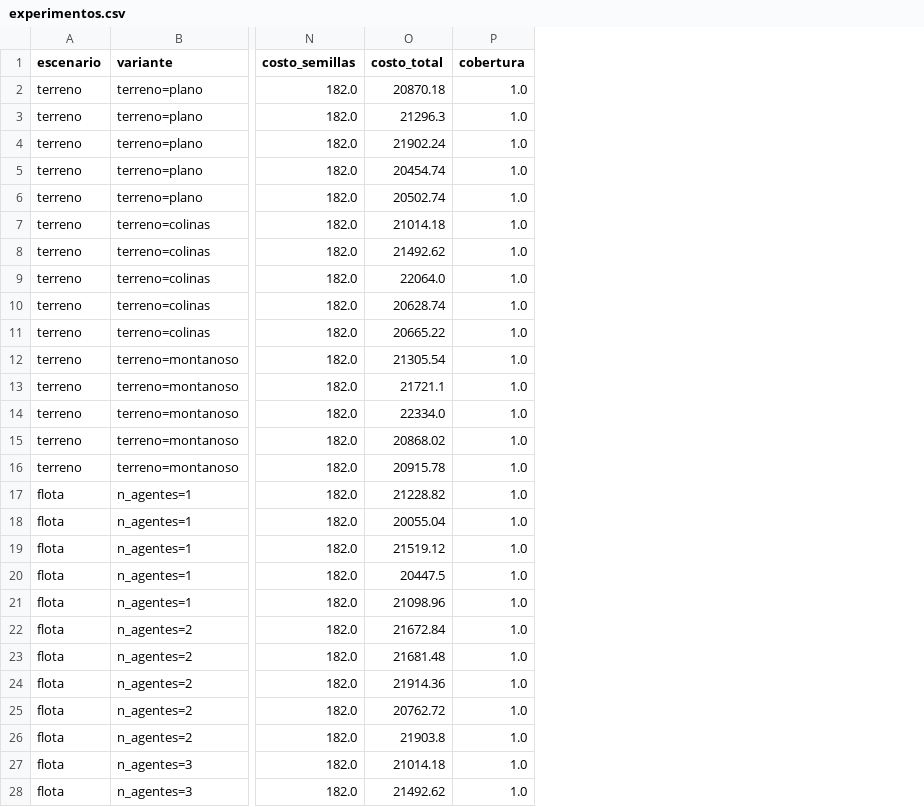
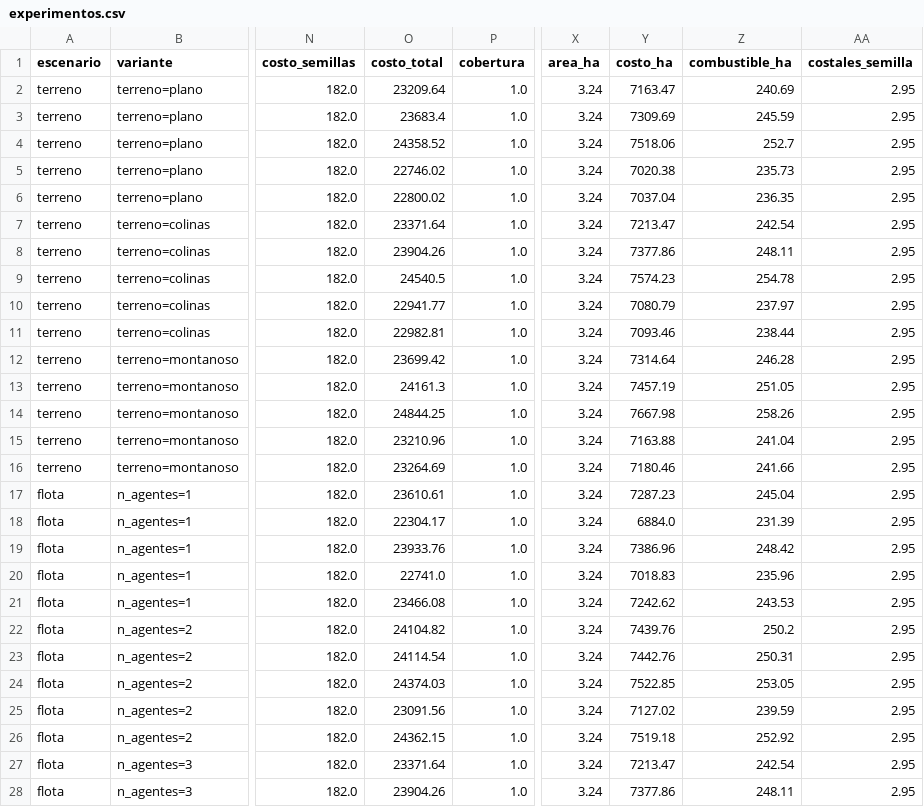
Before and after one commit to CrisH2O/Multiagentes-prototipo, a CSV file: resultados/experimentos.csv, drawn as a sheet; only a part is shown, gaps mark what is left out; the diff covers the shown part only; the diff names each change by its address in the sheet, - before the commit and + after, or states it on an @@ line.

Commit message:
Investigación agronómica: hectáreas, costales y diésel real
- INVESTIGACION-AGRICOLA.md: cuánta semilla y diésel se ocupa por hectárea,
  con 10 fuentes (INEGI/INIFAP, AGRIS/FAO, PROFECO, SENER, John Deere)
- Agentes/unidades.py: conversión celdas -> hectáreas, costales y L/ha
  (1 celda = 81 m2; 1 ha = 123 celdas; 1 costal = 60,000 semillas = 1 ha;
   1 tick = 5.4 s; rendimiento 4.6 ha/h)
- experimentos.py: nuevas columnas area_ha, costo_ha, combustible_ha
- Precio del diésel corregido de $24 a $27 MXN/L (valor investigado)
- ANALISIS.md: tablas en pesos por hectárea + limitación L8 (no calibrado)
- README: sección "Escala física: hectáreas y costales"
- dashboard.py: métricas por hectárea
- 18 tests nuevos (73 en total)

```diff
--- a/resultados/experimentos.csv
+++ b/resultados/experimentos.csv
+column X (area_ha), rows 2-28: all 3.24
+column Y (costo_ha), rows 2-28: 7163.47 | 7309.69 | 7518.06 | 7020.38 | 7037.04 | 7213.47 | 7377.86 | 7574.23 | 7080.79 | 7093.46 | 7314.64 | 7457.19 | 7667.98 | 7163.88 | 7180.46 | 7287.23 | 6884.0 | 7386.96 | 7018.83 | 7242.62 | 7439.76 | 7442.76 | 7522.85 | 7127.02 | 7519.18 | 7213.47 | 7377.86
+column Z (combustible_ha), rows 2-28: 240.69 | 245.59 | 252.7 | 235.73 | 236.35 | 242.54 | 248.11 | 254.78 | 237.97 | 238.44 | 246.28 | 251.05 | 258.26 | 241.04 | 241.66 | 245.04 | 231.39 | 248.42 | 235.96 | 243.53 | 250.2 | 250.31 | 253.05 | 239.59 | 252.92 | 242.54 | 248.11
+column AA (costales_semilla), rows 2-28: all 2.95
-O2 (costo_total): 20870.18
+O2 (costo_total): 23209.64
-O3 (costo_total): 21296.3
+O3 (costo_total): 23683.4
-O4 (costo_total): 21902.24
+O4 (costo_total): 24358.52
-O5 (costo_total): 20454.74
+O5 (costo_total): 22746.02
-O6 (costo_total): 20502.74
+O6 (costo_total): 22800.02
-O7 (costo_total): 21014.18
+O7 (costo_total): 23371.64
-O8 (costo_total): 21492.62
+O8 (costo_total): 23904.26
-O9 (costo_total): 22064.0
+O9 (costo_total): 24540.5
-O10 (costo_total): 20628.74
+O10 (costo_total): 22941.77
-O11 (costo_total): 20665.22
+O11 (costo_total): 22982.81
-O12 (costo_total): 21305.54
+O12 (costo_total): 23699.42
-O13 (costo_total): 21721.1
+O13 (costo_total): 24161.3
-O14 (costo_total): 22334.0
+O14 (costo_total): 24844.25
-O15 (costo_total): 20868.02
+O15 (costo_total): 23210.96
-O16 (costo_total): 20915.78
+O16 (costo_total): 23264.69
-O17 (costo_total): 21228.82
+O17 (costo_total): 23610.61
-O18 (costo_total): 20055.04
+O18 (costo_total): 22304.17
-O19 (costo_total): 21519.12
+O19 (costo_total): 23933.76
-O20 (costo_total): 20447.5
+O20 (costo_total): 22741.0
-O21 (costo_total): 21098.96
+O21 (costo_total): 23466.08
-O22 (costo_total): 21672.84
+O22 (costo_total): 24104.82
-O23 (costo_total): 21681.48
+O23 (costo_total): 24114.54
-O24 (costo_total): 21914.36
+O24 (costo_total): 24374.03
-O25 (costo_total): 20762.72
+O25 (costo_total): 23091.56
-O26 (costo_total): 21903.8
+O26 (costo_total): 24362.15
-O27 (costo_total): 21014.18
+O27 (costo_total): 23371.64
-O28 (costo_total): 21492.62
+O28 (costo_total): 23904.26
```
Also changed, not shown: 53 edited cells elsewhere in this file, 29 other files.
